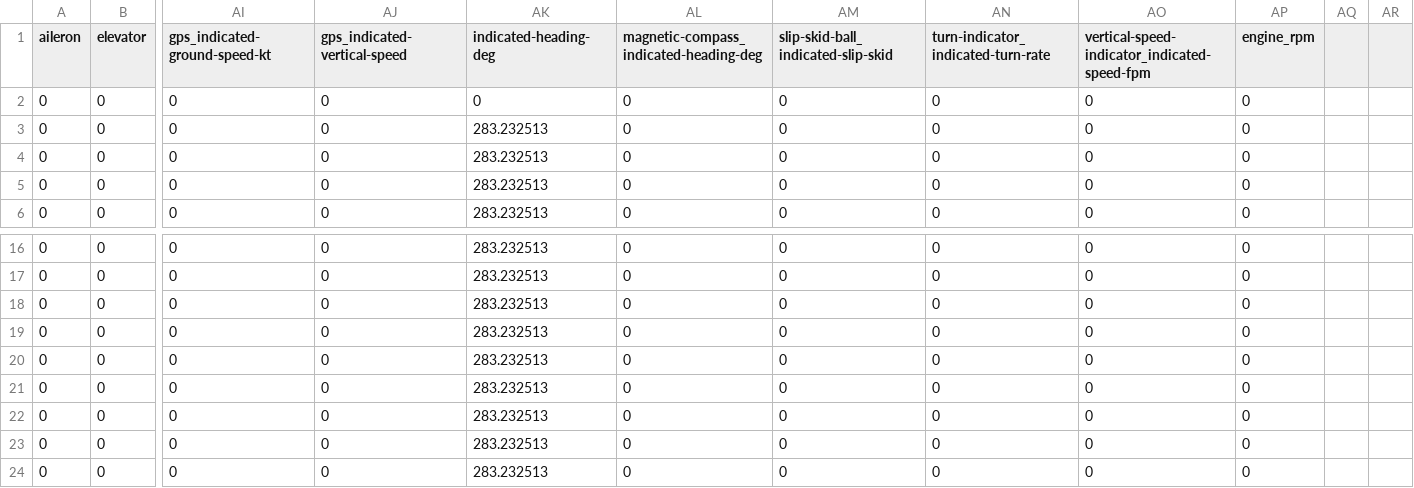
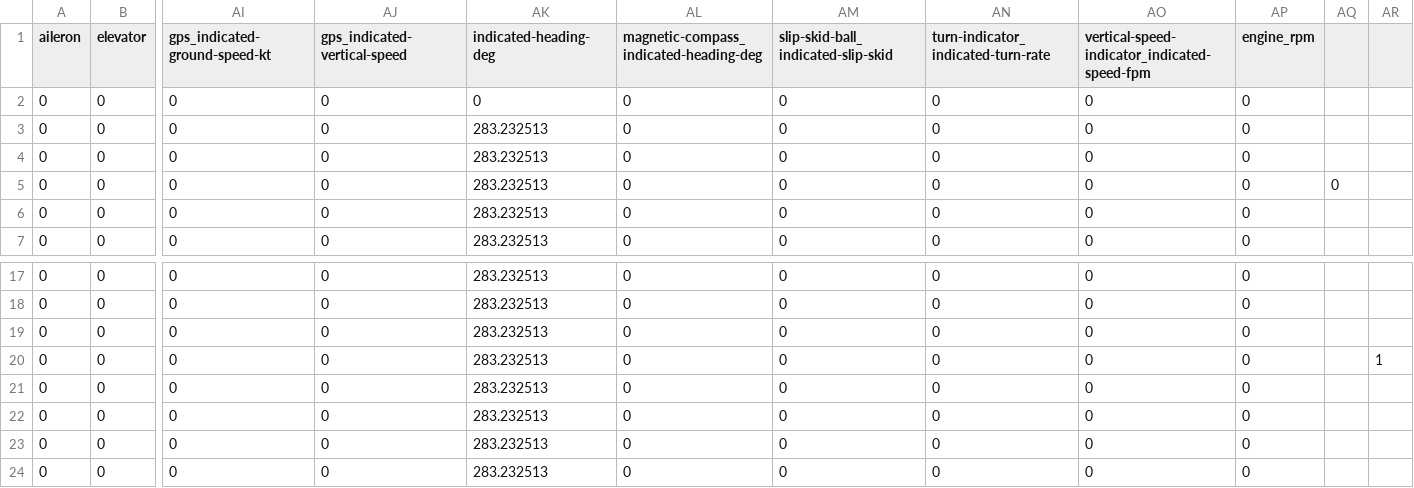
Before and after one commit to DanBN95/Anomaly_Detector_Simulator, a CSV file: out/production/Team_Project_PTM2/anomaly_flight.csv, drawn as a sheet; only a part is shown, gaps mark what is left out; removed rows and columns are numbered as before the commit, all else as after; rows hold the shown columns only; the diff names each change by its address in the sheet, - before the commit and + after, or states it on an @@ line.

```diff
--- a/out/production/Team_Project_PTM2/anomaly_flight.csv
+++ b/out/production/Team_Project_PTM2/anomaly_flight.csv
+row 5: 0 | 0 | 0 | 0 | 283.232513 | 0 | 0 | 0 | 0 | 0 | 0
-AR20: (empty)
+AR20: 1
-row 20: 0 | 0 | 0 | 0 | 283.232513 | 0 | 0 | 0 | 0 | 0
```
Also changed, not shown: src/anomaly_flight.csv, 36 other files.
